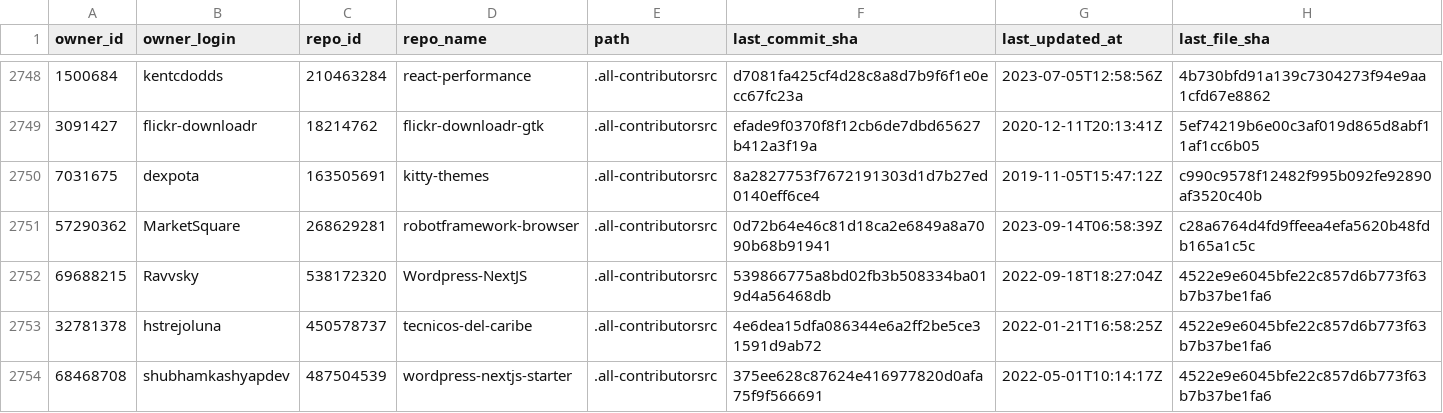
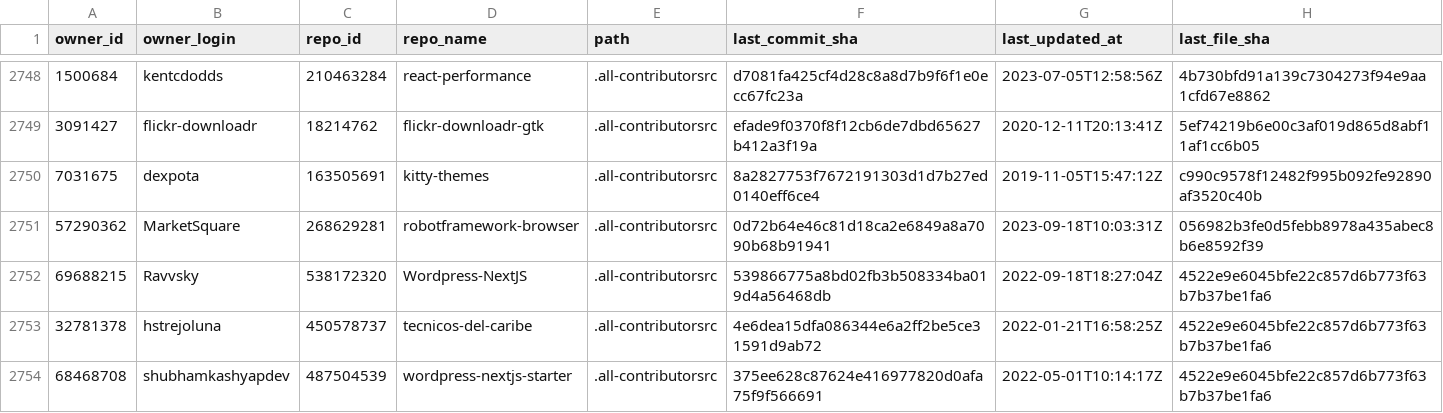
Before and after one commit to all-contributors/import, a CSV file: data/source-files.csv, drawn as a sheet; only a part is shown, gaps mark what is left out; the diff covers the shown part only.

```diff
--- a/data/source-files.csv
+++ b/data/source-files.csv
@@ -2750,3 +2750,3 @@ owner_id,owner_login,repo_id,repo_name,path,last_commit_sha,last_updated_at,last
 7031675,dexpota,163505691,kitty-themes,.all-contributorsrc,8a2827753f7672191303d1d7b27ed0140eff6ce4,2019-11-05T15:47:12Z,c990c9578f12482f995b092fe92890af3520c40b
-57290362,MarketSquare,268629281,robotframework-browser,.all-contributorsrc,0d72b64e46c81d18ca2e6849a8a7090b68b91941,2023-09-14T06:58:39Z,c28a6764d4fd9ffeea4efa5620b48fdb165a1c5c
+57290362,MarketSquare,268629281,robotframework-browser,.all-contributorsrc,0d72b64e46c81d18ca2e6849a8a7090b68b91941,2023-09-18T10:03:31Z,056982b3fe0d5febb8978a435abec8b6e8592f39
 69688215,Ravvsky,538172320,Wordpress-NextJS,.all-contributorsrc,539866775a8bd02fb3b508334ba019d4a56468db,2022-09-18T18:27:04Z,4522e9e6045bfe22c857d6b773f63b7b37be1fa6
```
Also changed, not shown: 6 added rows and 18 edited cells elsewhere in this file.
